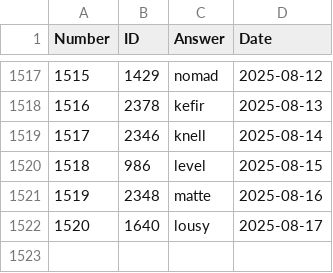
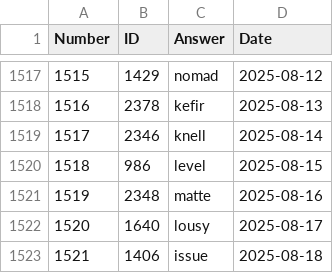
Before and after one commit to nicolas-guerra/PastWordle, a CSV file: wordle_answers.csv, drawn as a sheet; only a part is shown, gaps mark what is left out; the diff names each change by its address in the sheet, - before the commit and + after, or states it on an @@ line.

```diff
--- a/wordle_answers.csv
+++ b/wordle_answers.csv
+row 1523: 1521 | 1406 | issue | 2025-08-18
```
